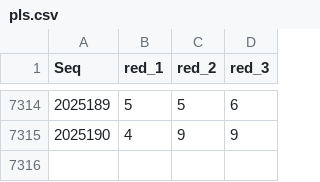
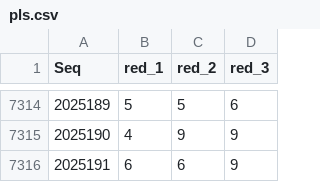
Before and after one commit to LJQ-HUB-cmyk/PLS-LightGBM-Log-SVC-V1.0, a CSV file: pls.csv, drawn as a sheet; only a part is shown, gaps mark what is left out; the diff names each change by its address in the sheet, - before the commit and + after, or states it on an @@ line.

```diff
--- a/pls.csv
+++ b/pls.csv
+row 7316: 2025191 | 6 | 6 | 9
```
Also changed, not shown: 3 other files.
